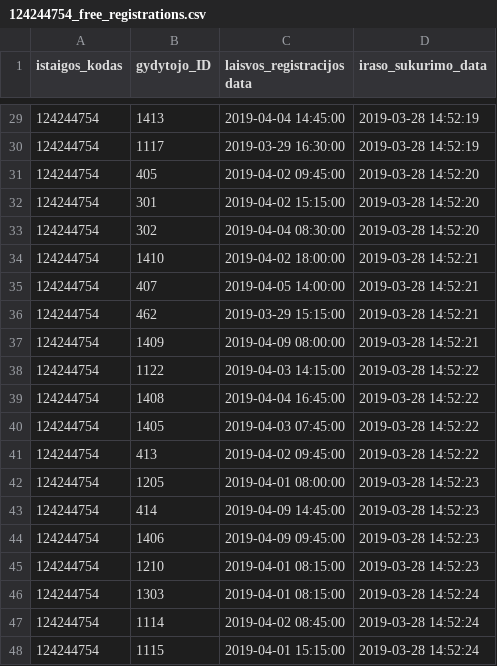
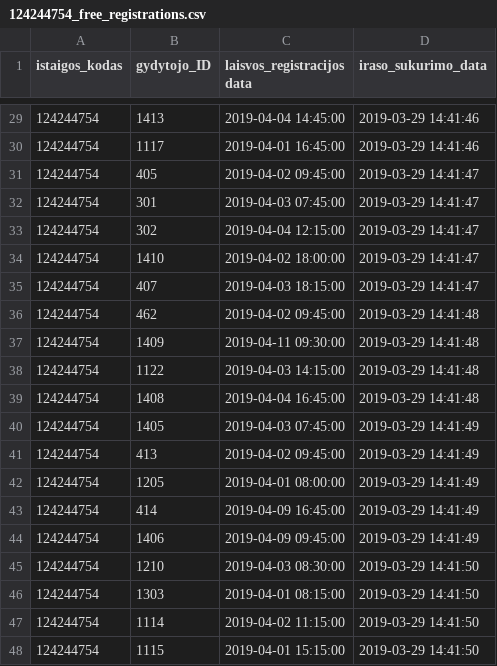
Before and after one commit to karoliniskes/vizitai, a CSV file: Registracija/124244754_free_registrations.csv, drawn as a sheet; only a part is shown, gaps mark what is left out; the diff covers the shown part only.

```diff
--- a/Registracija/124244754_free_registrations.csv
+++ b/Registracija/124244754_free_registrations.csv
@@ -29,20 +29,20 @@ istaigos_kodas;gydytojo_ID;laisvos_registracijos data;iraso_sukurimo_data
-124244754;1413;2019-04-04 14:45:00;2019-03-28 14:52:19
-124244754;1117;2019-03-29 16:30:00;2019-03-28 14:52:19
-124244754;405;2019-04-02 09:45:00;2019-03-28 14:52:20
-124244754;301;2019-04-02 15:15:00;2019-03-28 14:52:20
-124244754;302;2019-04-04 08:30:00;2019-03-28 14:52:20
-124244754;1410;2019-04-02 18:00:00;2019-03-28 14:52:21
-124244754;407;2019-04-05 14:00:00;2019-03-28 14:52:21
-124244754;462;2019-03-29 15:15:00;2019-03-28 14:52:21
-124244754;1409;2019-04-09 08:00:00;2019-03-28 14:52:21
-124244754;1122;2019-04-03 14:15:00;2019-03-28 14:52:22
-124244754;1408;2019-04-04 16:45:00;2019-03-28 14:52:22
-124244754;1405;2019-04-03 07:45:00;2019-03-28 14:52:22
-124244754;413;2019-04-02 09:45:00;2019-03-28 14:52:22
-124244754;1205;2019-04-01 08:00:00;2019-03-28 14:52:23
-124244754;414;2019-04-09 14:45:00;2019-03-28 14:52:23
-124244754;1406;2019-04-09 09:45:00;2019-03-28 14:52:23
-124244754;1210;2019-04-01 08:15:00;2019-03-28 14:52:23
-124244754;1303;2019-04-01 08:15:00;2019-03-28 14:52:24
-124244754;1114;2019-04-02 08:45:00;2019-03-28 14:52:24
-124244754;1115;2019-04-01 15:15:00;2019-03-28 14:52:24
+124244754;1413;2019-04-04 14:45:00;2019-03-29 14:41:46
+124244754;1117;2019-04-01 16:45:00;2019-03-29 14:41:46
+124244754;405;2019-04-02 09:45:00;2019-03-29 14:41:47
+124244754;301;2019-04-03 07:45:00;2019-03-29 14:41:47
+124244754;302;2019-04-04 12:15:00;2019-03-29 14:41:47
+124244754;1410;2019-04-02 18:00:00;2019-03-29 14:41:47
+124244754;407;2019-04-03 18:15:00;2019-03-29 14:41:47
+124244754;462;2019-04-02 09:45:00;2019-03-29 14:41:48
+124244754;1409;2019-04-11 09:30:00;2019-03-29 14:41:48
+124244754;1122;2019-04-03 14:15:00;2019-03-29 14:41:48
+124244754;1408;2019-04-04 16:45:00;2019-03-29 14:41:48
+124244754;1405;2019-04-03 07:45:00;2019-03-29 14:41:49
+124244754;413;2019-04-02 09:45:00;2019-03-29 14:41:49
+124244754;1205;2019-04-01 08:00:00;2019-03-29 14:41:49
+124244754;414;2019-04-09 16:45:00;2019-03-29 14:41:49
+124244754;1406;2019-04-09 09:45:00;2019-03-29 14:41:49
+124244754;1210;2019-04-03 08:30:00;2019-03-29 14:41:50
+124244754;1303;2019-04-01 08:15:00;2019-03-29 14:41:50
+124244754;1114;2019-04-02 11:15:00;2019-03-29 14:41:50
+124244754;1115;2019-04-01 15:15:00;2019-03-29 14:41:50
```
Also changed, not shown: 46 edited cells elsewhere in this file, Registracija/124244754_doctors_not_at_work.csv, Registracija/124244754_family_doctors_list.csv.
